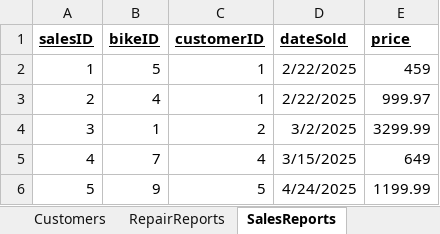
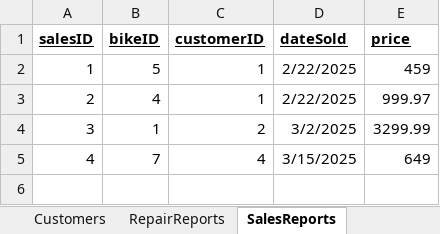
Before and after one commit to jramz87/CS-340_Project, an Excel workbook: Step_2/SampleData.xlsx, sheet SalesReports, drawn as a sheet; values as stored, in another font and other column widths than the file's, no borders; the diff names each change by its address in the sheet, - before the commit and + after, or states it on an @@ line.

```diff
--- a/Step_2/SampleData.xlsx (sheet SalesReports)
+++ b/Step_2/SampleData.xlsx (sheet SalesReports)
-row 6: 5 | 9 | 5 | 4/24/2025 | 1199.99
```
Also changed, not shown: sheet Customers, sheet Bikes, sheet RepairReports.
